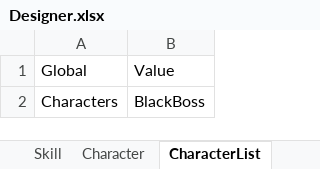
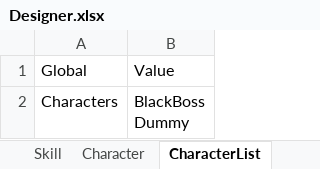
Before and after one commit to qyjbeijing2017/EagleCatchesChicken, an Excel workbook: Assets/Configurations/Designer.xlsx, sheet CharacterList, drawn as a sheet; values as stored, in another font and other column widths than the file's, no borders; ↵ is a line break in a cell; the diff names each change by its address in the sheet, - before the commit and + after, or states it on an @@ line.

```diff
--- a/Assets/Configurations/Designer.xlsx (sheet CharacterList)
+++ b/Assets/Configurations/Designer.xlsx (sheet CharacterList)
-B2: BlackBoss
+B2: BlackBoss ↵ Dummy
```
Also changed, not shown: sheet Character, sheet Skill, other sheet tabs, 35 other files.
